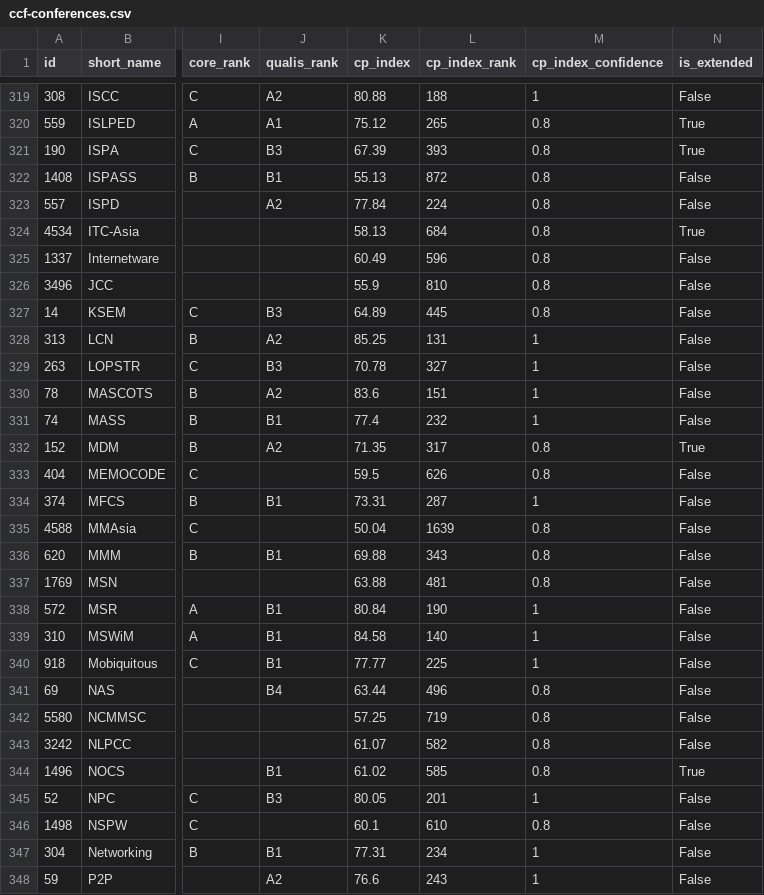
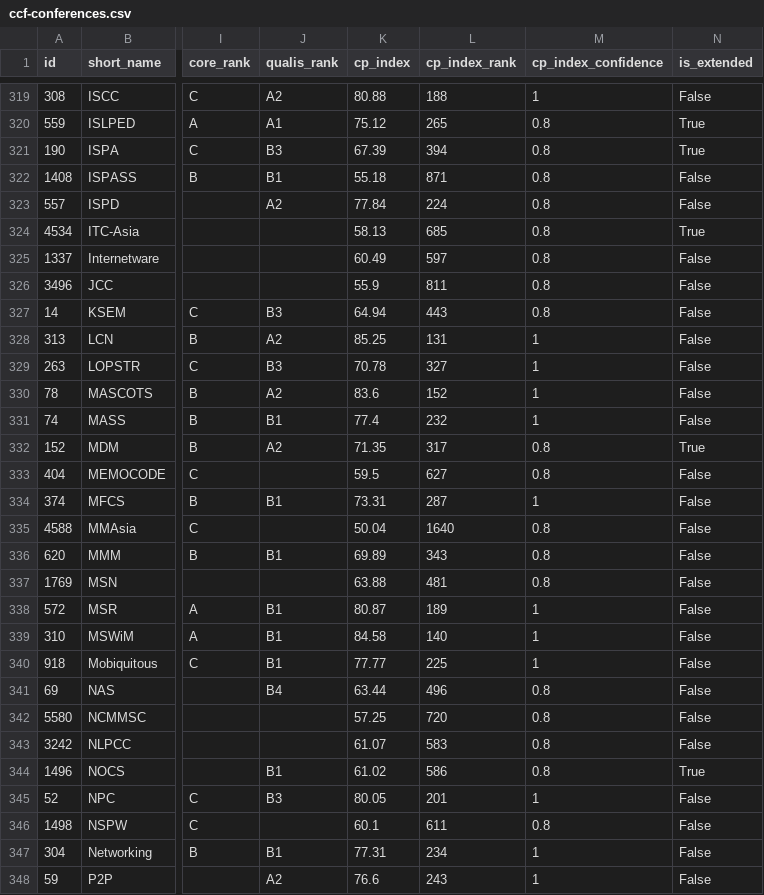
Before and after one commit to sundou82/conference-partner-mcp, a CSV file: data/ccf-conferences.csv, drawn as a sheet; only a part is shown, gaps mark what is left out; the diff covers the shown part only; the diff names each change by its address in the sheet, - before the commit and + after, or states it on an @@ line.

```diff
--- a/data/ccf-conferences.csv
+++ b/data/ccf-conferences.csv
-L321 (cp_index_rank): 393
+L321 (cp_index_rank): 394
-K322 (cp_index): 55.13
+K322 (cp_index): 55.18
-L322 (cp_index_rank): 872
+L322 (cp_index_rank): 871
-L324 (cp_index_rank): 684
+L324 (cp_index_rank): 685
-L325 (cp_index_rank): 596
+L325 (cp_index_rank): 597
-L326 (cp_index_rank): 810
+L326 (cp_index_rank): 811
-K327 (cp_index): 64.89
+K327 (cp_index): 64.94
-L327 (cp_index_rank): 445
+L327 (cp_index_rank): 443
-L330 (cp_index_rank): 151
+L330 (cp_index_rank): 152
-L333 (cp_index_rank): 626
+L333 (cp_index_rank): 627
-L335 (cp_index_rank): 1639
+L335 (cp_index_rank): 1640
-K336 (cp_index): 69.88
+K336 (cp_index): 69.89
-K338 (cp_index): 80.84
+K338 (cp_index): 80.87
-L338 (cp_index_rank): 190
+L338 (cp_index_rank): 189
-L342 (cp_index_rank): 719
+L342 (cp_index_rank): 720
-L343 (cp_index_rank): 582
+L343 (cp_index_rank): 583
-L344 (cp_index_rank): 585
+L344 (cp_index_rank): 586
-L346 (cp_index_rank): 610
+L346 (cp_index_rank): 611
```
Also changed, not shown: 120 edited cells elsewhere in this file, data/core-conferences.csv, data/journal-special-issues.csv, 13 other files.
